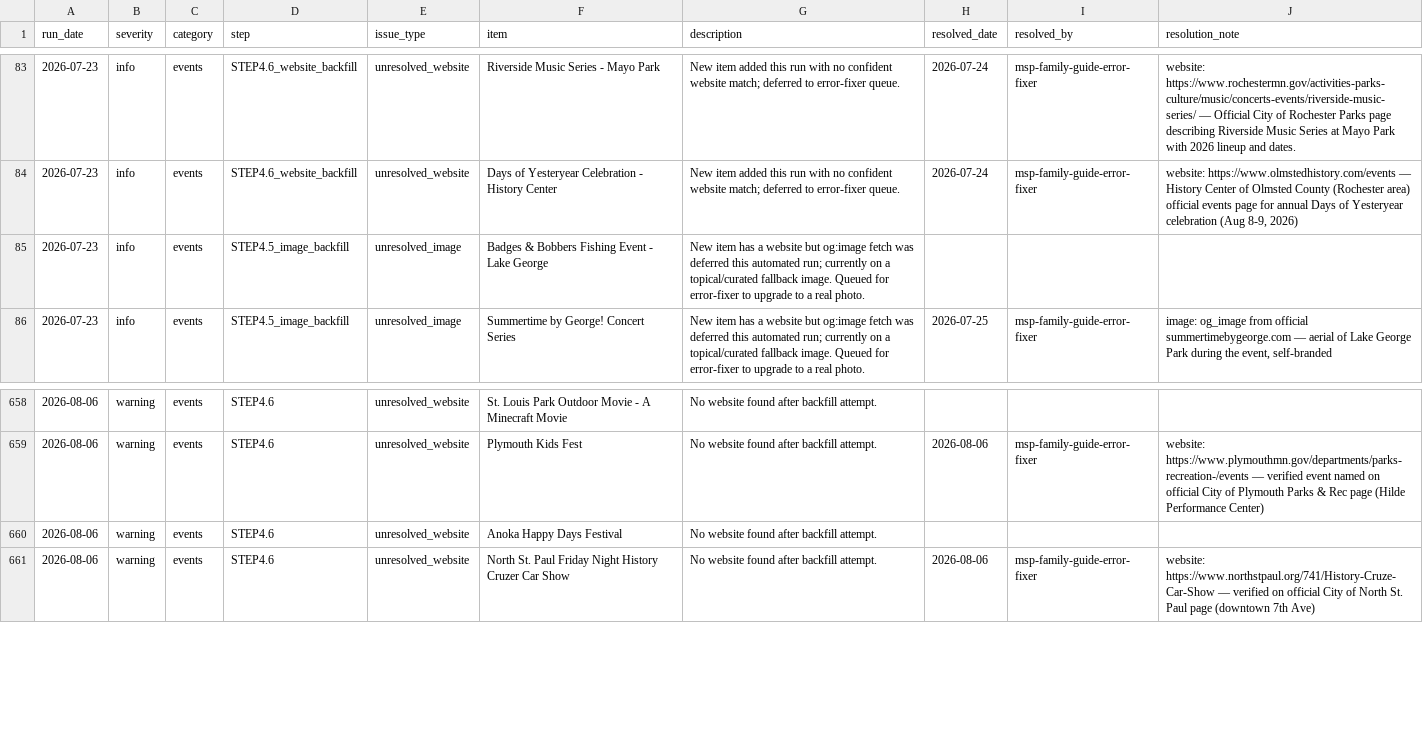
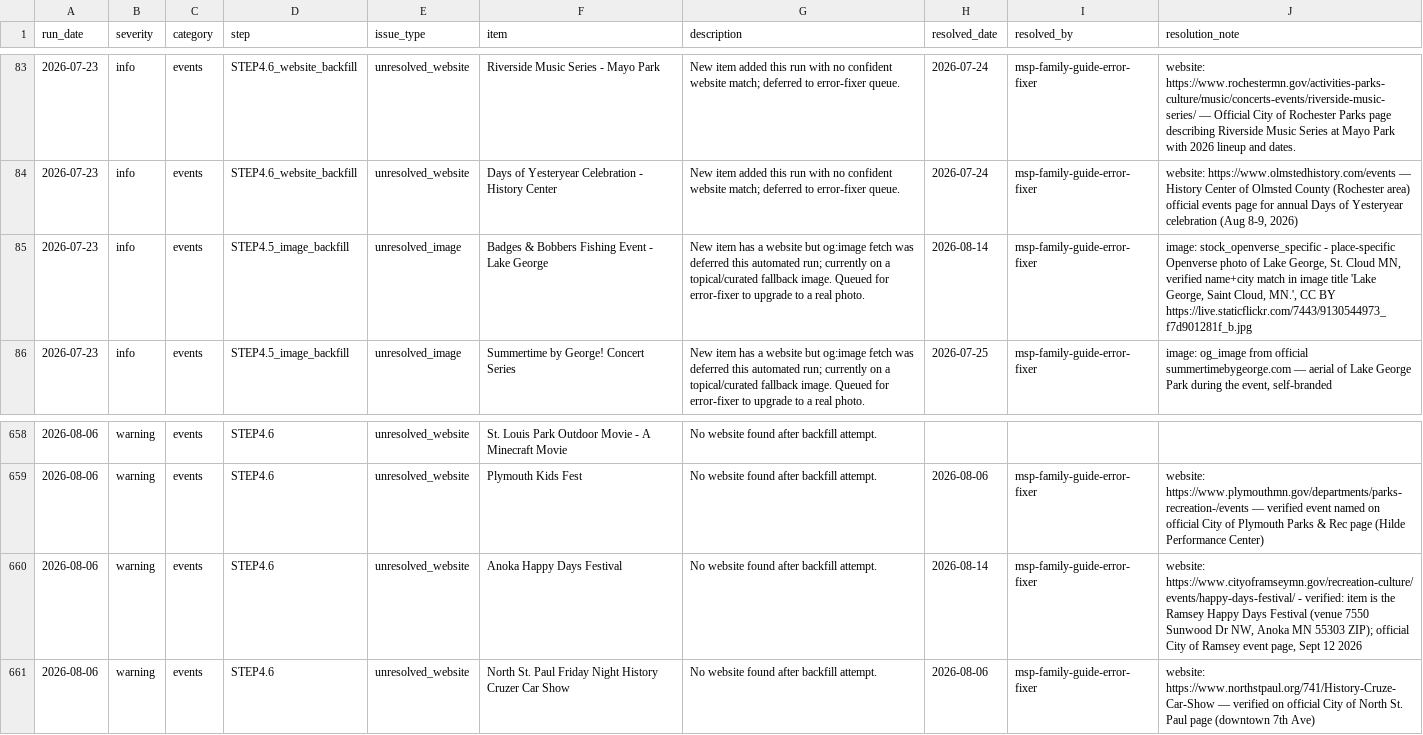
Before and after one commit to avlhohn/msp-family-feed, a CSV file: error_log.csv, drawn as a sheet; only a part is shown, gaps mark what is left out; the diff covers the shown part only.

Commit message:
Error log fixer 2026-08-14

```diff
--- a/error_log.csv
+++ b/error_log.csv
@@ -84,3 +84,3 @@ run_date,severity,category,step,issue_type,item,description,resolved_date,resolv
 2026-07-23,info,events,STEP4.6_website_backfill,unresolved_website,Days of Yesteryear Celebration - History Center,New item added this run with no confident website match; deferred to error-fixer queue.,2026-07-24,msp-family-guide-error-fixer,"website: https://www.olmstedhistory.com/events — History Center of Olmsted County (Rochester area) official events page for annual Days of Yesteryear celebration (Aug 8-9, 2026)"
-2026-07-23,info,events,STEP4.5_image_backfill,unresolved_image,Badges & Bobbers Fishing Event - Lake George,New item has a website but og:image fetch was deferred this automated run; currently on a topical/curated fallback image. Queued for error-fixer to upgrade to a real photo.,,,
+2026-07-23,info,events,STEP4.5_image_backfill,unresolved_image,Badges & Bobbers Fishing Event - Lake George,New item has a website but og:image fetch was deferred this automated run; currently on a topical/curated fallback image. Queued for error-fixer to upgrade to a real photo.,2026-08-14,msp-family-guide-error-fixer,"image: stock_openverse_specific - place-specific Openverse photo of Lake George, St. Cloud MN, verified name+city match in image title 'Lake George, Saint Cloud, MN.', CC BY https://live.staticflickr.com/7443/9130544973_f7d901281f_b.jpg"
 2026-07-23,info,events,STEP4.5_image_backfill,unresolved_image,Summertime by George! Concert Series,New item has a website but og:image fetch was deferred this automated run; currently on a topical/curated fallback image. Queued for error-fixer to upgrade to a real photo.,2026-07-25,msp-family-guide-error-fixer,"image: og_image from official summertimebygeorge.com — aerial of Lake George Park during the event, self-branded"
@@ -659,3 +659,3 @@ run_date,severity,category,step,issue_type,item,description,resolved_date,resolv
 2026-08-06,warning,events,STEP4.6,unresolved_website,Plymouth Kids Fest,No website found after backfill attempt.,2026-08-06,msp-family-guide-error-fixer,website: https://www.plymouthmn.gov/departments/parks-recreation-/events — verified event named on official City of Plymouth Parks & Rec page (Hilde Performance Center)
-2026-08-06,warning,events,STEP4.6,unresolved_website,Anoka Happy Days Festival,No website found after backfill attempt.,,,
+2026-08-06,warning,events,STEP4.6,unresolved_website,Anoka Happy Days Festival,No website found after backfill attempt.,2026-08-14,msp-family-guide-error-fixer,"website: https://www.cityoframseymn.gov/recreation-culture/events/happy-days-festival/ - verified: item is the Ramsey Happy Days Festival (venue 7550 Sunwood Dr NW, Anoka MN 55303 ZIP); official City of Ramsey event page, Sept 12 2026"
 2026-08-06,warning,events,STEP4.6,unresolved_website,North St. Paul Friday Night History Cruzer Car Show,No website found after backfill attempt.,2026-08-06,msp-family-guide-error-fixer,website: https://www.northstpaul.org/741/History-Cruze-Car-Show — verified on official City of North St. Paul page (downtown 7th Ave)
```
Also changed, not shown: 2 added rows and 51 edited cells elsewhere in this file.
